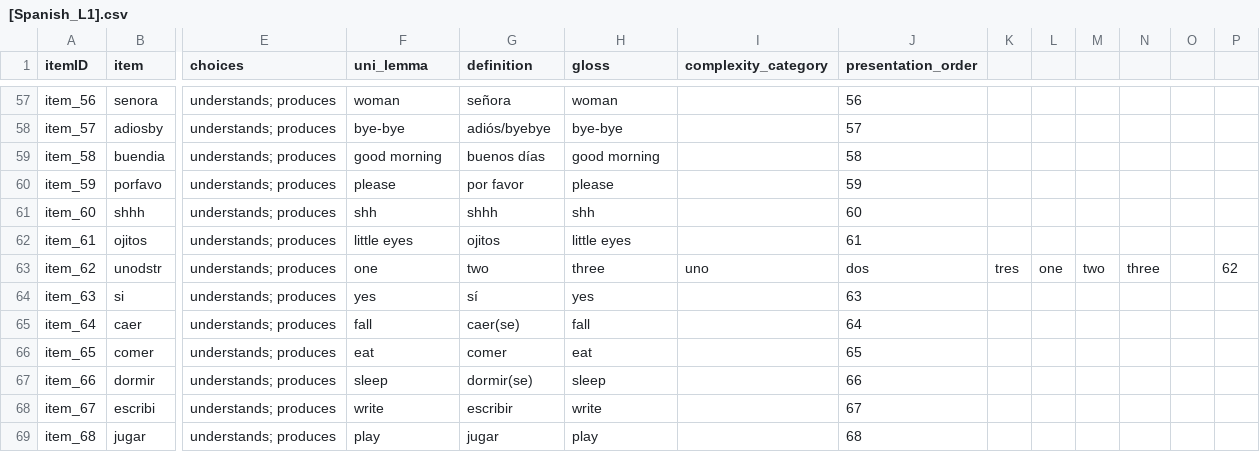
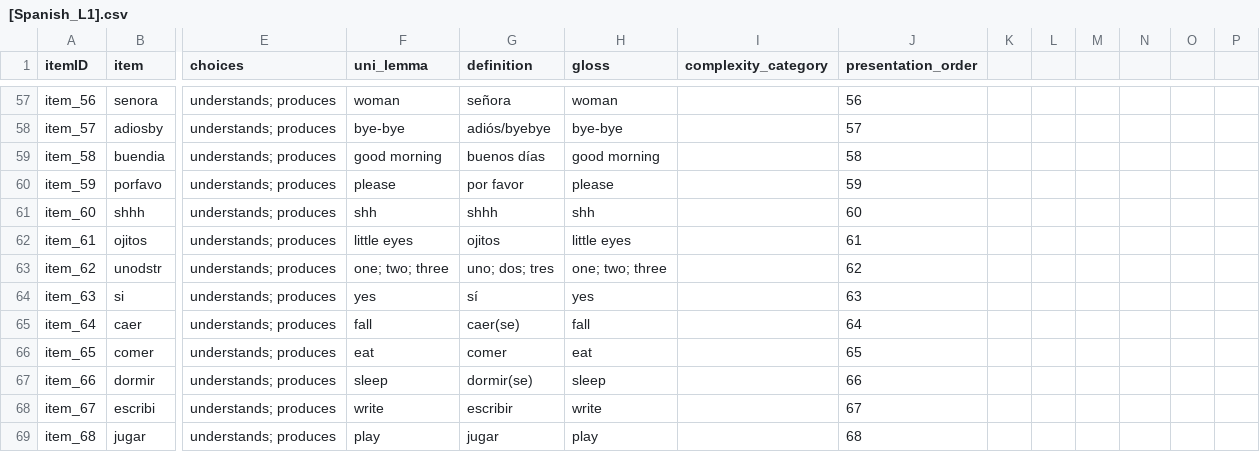
Before and after one commit to langcog/web-cdi, a CSV file: webcdi/cdi_form_csv/cdi_forms/[Spanish_L1].csv, drawn as a sheet; only a part is shown, gaps mark what is left out; the diff names each change by its address in the sheet, - before the commit and + after, or states it on an @@ line.

```diff
--- a/webcdi/cdi_form_csv/cdi_forms/[Spanish_L1].csv
+++ b/webcdi/cdi_form_csv/cdi_forms/[Spanish_L1].csv
-F63 (uni_lemma): one
+F63 (uni_lemma): one; two; three
-G63 (definition): two
+G63 (definition): uno; dos; tres
-H63 (gloss): three
+H63 (gloss): one; two; three
-I63 (complexity_category): uno
+I63 (complexity_category): (empty)
-J63 (presentation_order): dos
+J63 (presentation_order): 62
-K63: tres
+K63: (empty)
-L63: one
+L63: (empty)
-M63: two
+M63: (empty)
-N63: three
+N63: (empty)
-P63: 62
+P63: (empty)
```
Also changed, not shown: webcdi/cdi_form_csv/cdi_forms/[Spanish_L2A].csv.
